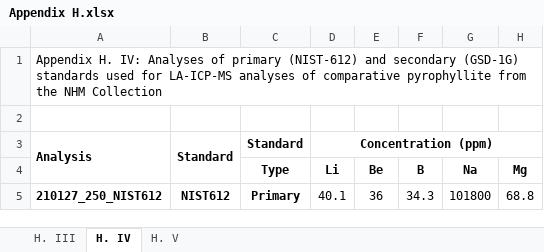
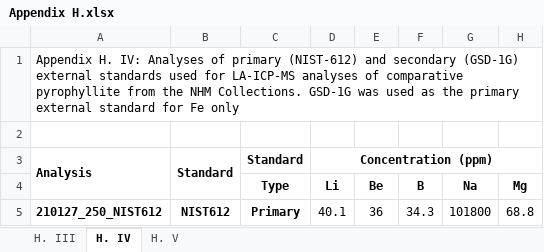
Before and after one commit to EthanTonks/PhD-Thesis-Appendices, an Excel workbook: Appendix H.xlsx, sheet H. IV, drawn as a sheet; only a part is shown; values as stored, in another font and other column widths than the file's, no borders; the diff names each change by its address in the sheet, - before the commit and + after, or states it on an @@ line.

Commit message:
Appendix H

```diff
--- a/Appendix H.xlsx (sheet H. IV)
+++ b/Appendix H.xlsx (sheet H. IV)
-A1: …secondary (GSD-1G) standards used for LA-ICP-MS analyses of comparative pyrophyllite from the NHM Collection
+A1: …secondary (GSD-1G) external standards used for LA-ICP-MS analyses of comparative pyrophyllite from the NHM Collections. GSD-1G was used as the primary external standard for Fe only
```
Also changed, not shown: sheet H. III.
